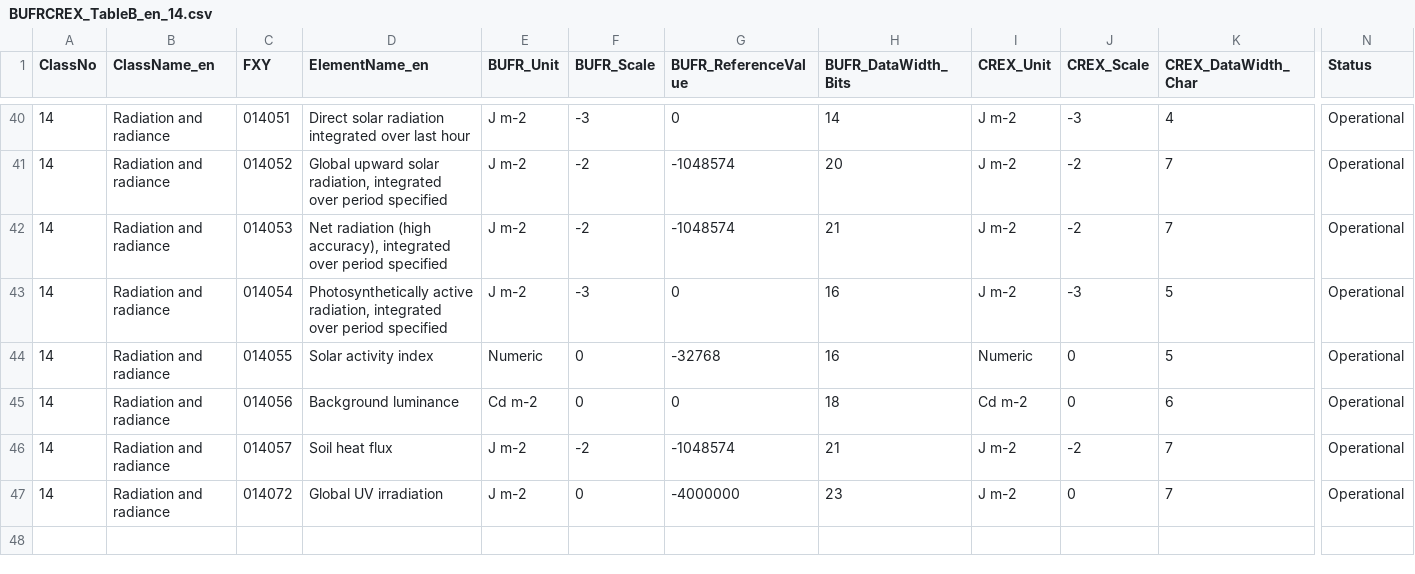
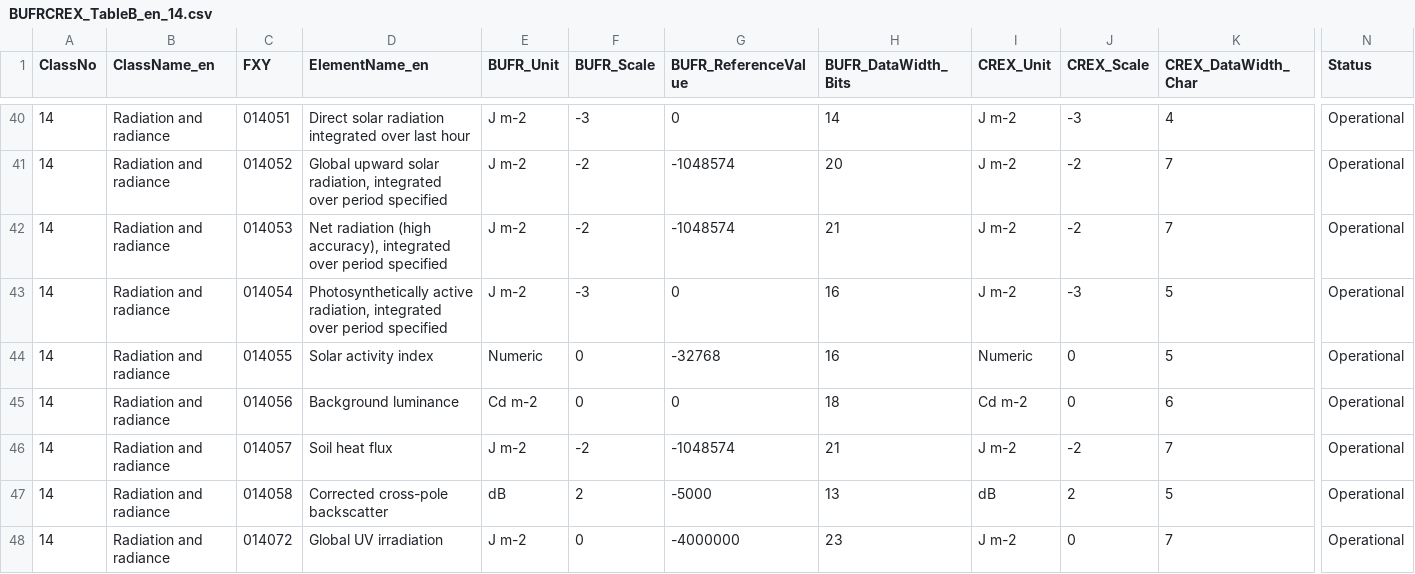
Before and after one commit to castelao/BUFR, a CSV file: bufr-lib/tables/BUFRCREX_TableB_en_14.csv, drawn as a sheet; only a part is shown, gaps mark what is left out; rows hold the shown columns only; the diff names each change by its address in the sheet, - before the commit and + after, or states it on an @@ line.

```diff
--- a/bufr-lib/tables/BUFRCREX_TableB_en_14.csv
+++ b/bufr-lib/tables/BUFRCREX_TableB_en_14.csv
+row 47: 14 | Radiation and radiance | 014058 | Corrected cross-pole backscatter | dB | 2 | -5000 | 13 | dB | 2 | 5 | Operational
```
Also changed, not shown: bufr-lib/tables/BUFRCREX_TableB_en_03.csv, bufr-lib/tables/BUFRCREX_TableB_en_21.csv, 14 other files.
